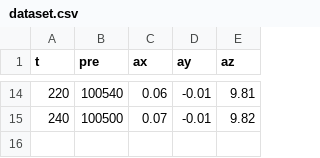
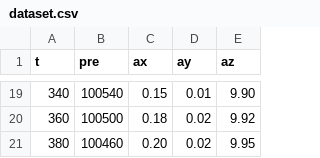
Before and after one commit to anand1946s/VisualGS, a CSV file: telemetry/dataset.csv, drawn as a sheet; only a part is shown, gaps mark what is left out; the diff covers the shown part only.

```diff
--- a/telemetry/dataset.csv
+++ b/telemetry/dataset.csv
@@ -14,2 +19,3 @@ t,pre,ax,ay,az
-220,100540,0.06,-0.01,9.81
-240,100500,0.07,-0.01,9.82
+340,100540,0.15,0.01,9.90
+360,100500,0.18,0.02,9.92
+380,100460,0.20,0.02,9.95
```
Also changed, not shown: 14 added rows, 9 removed rows and 7 edited cells elsewhere in this file, 7 other files.
